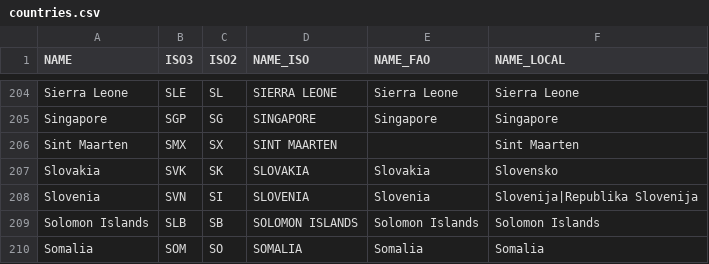
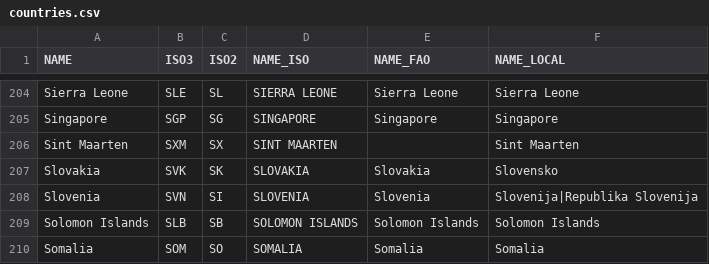
Before and after one commit to noamross/r-raster, a CSV file: pkg/raster/inst/external/countries.csv, drawn as a sheet; only a part is shown, gaps mark what is left out.

```diff
--- a/pkg/raster/inst/external/countries.csv
+++ b/pkg/raster/inst/external/countries.csv
@@ -205,3 +205,3 @@ Sierra Leone,SLE,SL,SIERRA LEONE,Sierra Leone,Sierra Leone
 Singapore,SGP,SG,SINGAPORE,Singapore,Singapore
-Sint Maarten,SMX,SX,SINT MAARTEN,,Sint Maarten
+Sint Maarten,SXM,SX,SINT MAARTEN,,Sint Maarten
 Slovakia,SVK,SK,SLOVAKIA,Slovakia,Slovensko
```
Also changed, not shown: 1 other file.
